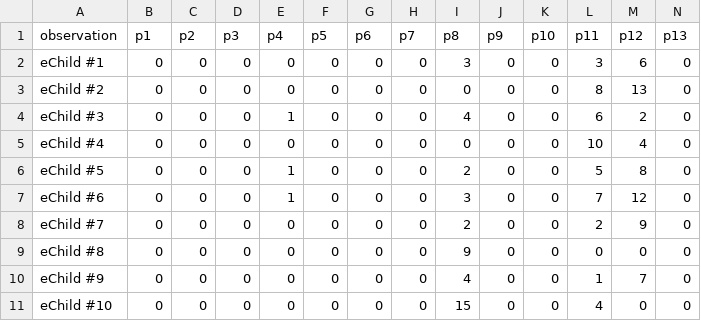
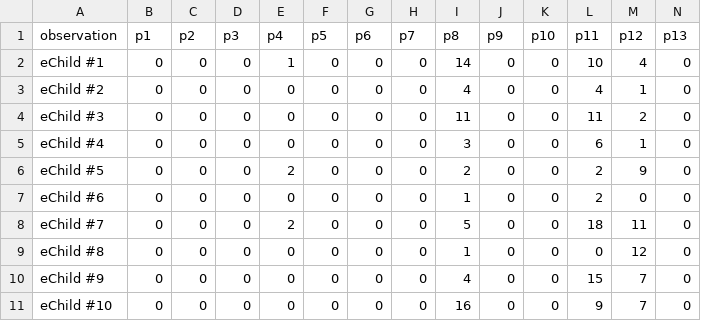
Before and after one commit to malancas/CUNY-CoLAG-Sims-2016-17, a CSV file: test.csv, drawn as a sheet; only a part is shown; the diff covers the shown part only.

```diff
--- a/test.csv
+++ b/test.csv
@@ -1,11 +1,11 @@
 observation,p1,p2,p3,p4,p5,p6,p7,p8,p9,p10,p11,p12,p13
-eChild #1,0,0,0,0,0,0,0,3,0,0,3,6,0, ""
-eChild #2,0,0,0,0,0,0,0,0,0,0,8,13,0, ""
-eChild #3,0,0,0,1,0,0,0,4,0,0,6,2,0, ""
-eChild #4,0,0,0,0,0,0,0,0,0,0,10,4,0, ""
-eChild #5,0,0,0,1,0,0,0,2,0,0,5,8,0, ""
-eChild #6,0,0,0,1,0,0,0,3,0,0,7,12,0, ""
-eChild #7,0,0,0,0,0,0,0,2,0,0,2,9,0, ""
-eChild #8,0,0,0,0,0,0,0,9,0,0,0,0,0, ""
-eChild #9,0,0,0,0,0,0,0,4,0,0,1,7,0, ""
-eChild #10,0,0,0,0,0,0,0,15,0,0,4,0,0, ""
+eChild #1,0,0,0,1,0,0,0,14,0,0,10,4,0, ""
+eChild #2,0,0,0,0,0,0,0,4,0,0,4,1,0, ""
+eChild #3,0,0,0,0,0,0,0,11,0,0,11,2,0, ""
+eChild #4,0,0,0,0,0,0,0,3,0,0,6,1,0, ""
+eChild #5,0,0,0,2,0,0,0,2,0,0,2,9,0, ""
+eChild #6,0,0,0,0,0,0,0,1,0,0,2,0,0, ""
+eChild #7,0,0,0,2,0,0,0,5,0,0,18,11,0, ""
+eChild #8,0,0,0,0,0,0,0,1,0,0,0,12,0, ""
+eChild #9,0,0,0,0,0,0,0,4,0,0,15,7,0, ""
+eChild #10,0,0,0,0,0,0,0,16,0,0,9,7,0, ""
```
Also changed, not shown: 35 edited cells elsewhere in this file, 2 other files.
